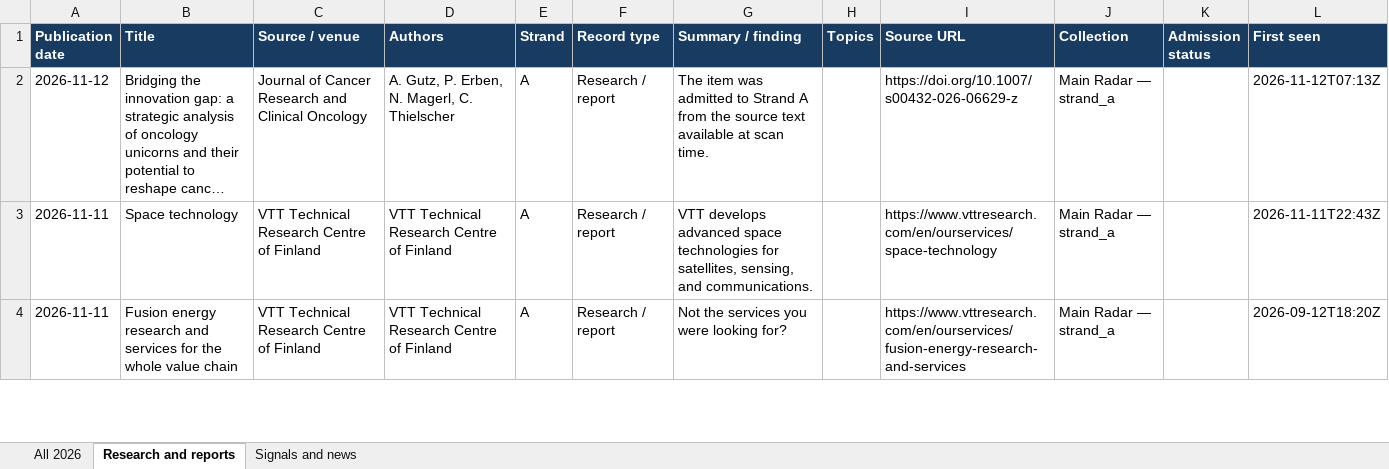
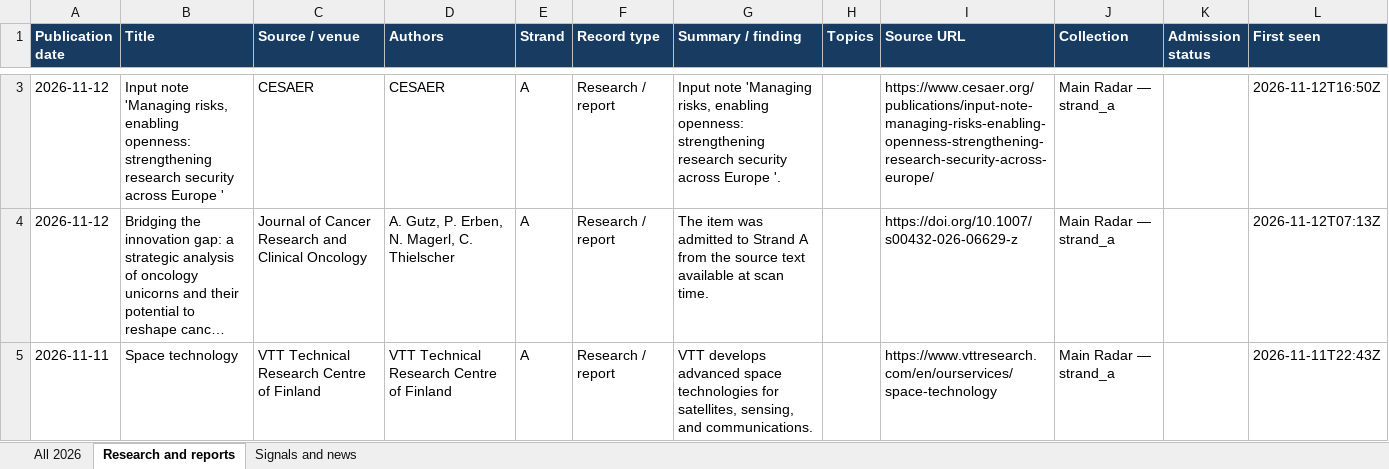
Before and after one commit to vevirm/radar_articles_reports, an Excel workbook: 2026-stuff/2026_publications.xlsx, sheet Research and reports, drawn as a sheet; only a part is shown, gaps mark what is left out; the shorter side is filled out with more unchanged rows; long unchanged cells end in …; values as stored, in another font and other column widths than the file's, no borders; the diff covers the shown part only; the diff names each change by its address in the sheet, - before the commit and + after, or states it on an @@ line.

```diff
--- a/2026-stuff/2026_publications.xlsx (sheet Research and reports)
+++ b/2026-stuff/2026_publications.xlsx (sheet Research and reports)
+row 3: 2026-11-12 | Input note 'Managing risks, enabling openness: strengthening research security across Europe ' | CESAER | CESAER | A | Research / report | Input note 'Managing risks, enabling openness: strengthening research security across Europe '. |  | https://www.cesaer.org/publications/input-note-managing-risks-enabling-openness-strengthening-research-security-across-europe/ | Main Radar — strand_a |  | 2026-11-12T16:50Z
```
Also changed, not shown: 4 added rows elsewhere in this sheet, sheet All 2026, sheet Signals and news, 1 other file.
